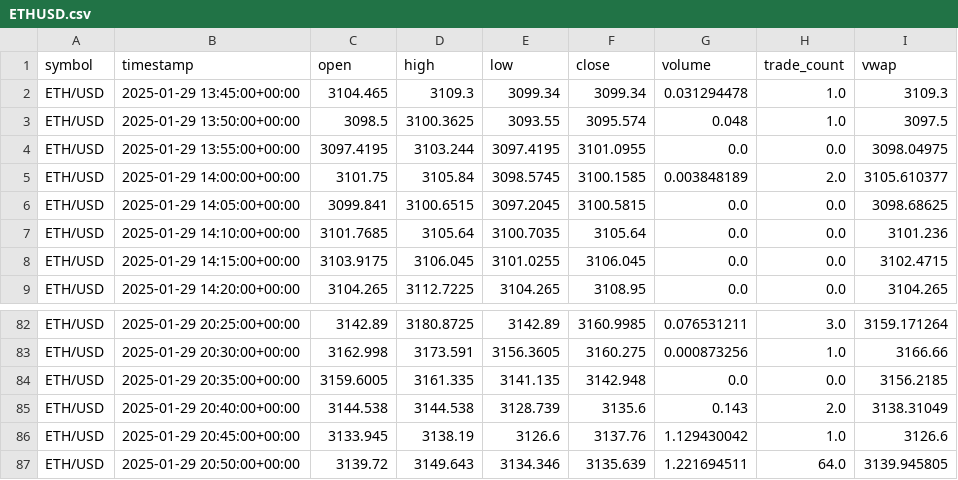
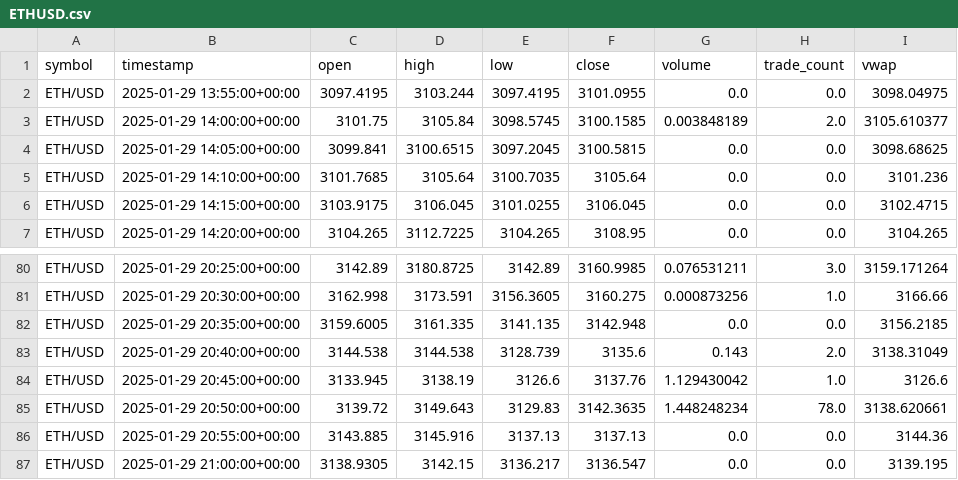
Before and after one commit to Jin-fo/Automated-Crypto-Exchange-Analysis, a CSV file: ETHUSD.csv, drawn as a sheet; only a part is shown, gaps mark what is left out.

```diff
--- a/ETHUSD.csv
+++ b/ETHUSD.csv
@@ -1,4 +1,2 @@
 symbol,timestamp,open,high,low,close,volume,trade_count,vwap
-ETH/USD,2025-01-29 13:45:00+00:00,3104.465,3109.3,3099.34,3099.34,0.031294478,1.0,3109.3
-ETH/USD,2025-01-29 13:50:00+00:00,3098.5,3100.3625,3093.55,3095.574,0.048,1.0,3097.5
 ETH/USD,2025-01-29 13:55:00+00:00,3097.4195,3103.244,3097.4195,3101.0955,0.0,0.0,3098.04975
@@ -86,2 +84,4 @@ ETH/USD,2025-01-29 20:40:00+00:00,3144.538,3144.538,3128.739,3135.6,0.143,2.0,31
 ETH/USD,2025-01-29 20:45:00+00:00,3133.945,3138.19,3126.6,3137.76,1.129430042,1.0,3126.6
-ETH/USD,2025-01-29 20:50:00+00:00,3139.72,3149.643,3134.346,3135.639,1.221694511,64.0,3139.945805
+ETH/USD,2025-01-29 20:50:00+00:00,3139.72,3149.643,3129.83,3142.3635,1.448248234,78.0,3138.620661
+ETH/USD,2025-01-29 20:55:00+00:00,3143.885,3145.916,3137.13,3137.13,0.0,0.0,3144.36
+ETH/USD,2025-01-29 21:00:00+00:00,3138.9305,3142.15,3136.217,3136.547,0.0,0.0,3139.195
```
Also changed, not shown: BTCUSD.csv, mod_BTCUSD.csv, 4 other files.
